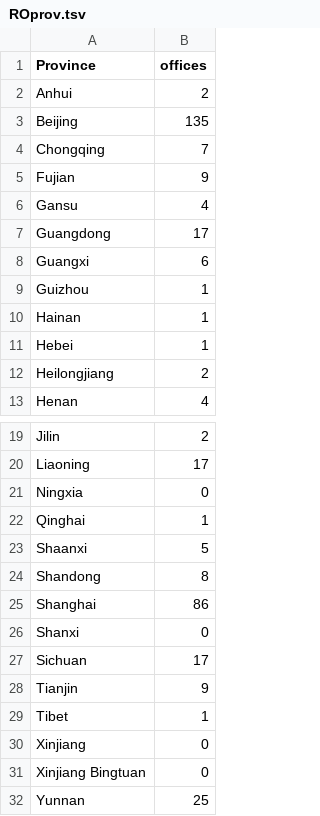
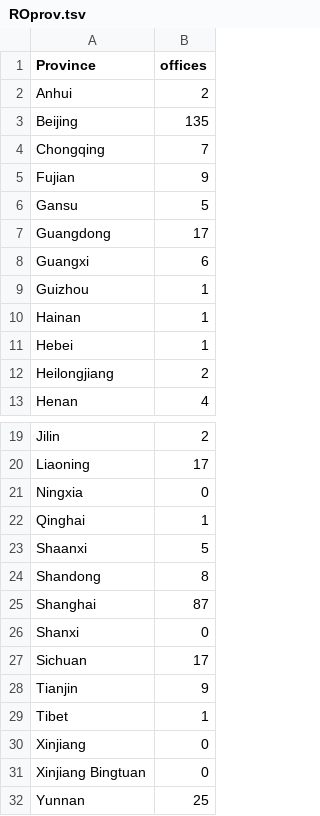
Before and after one commit to jessicachinafile/jessicachinafile.github.io, a TSV file: ROprov.tsv, drawn as a sheet; only a part is shown, gaps mark what is left out.

Commit message:
Update ROprov.tsv
june 2018

```diff
--- a/ROprov.tsv
+++ b/ROprov.tsv
@@ -5,3 +5,3 @@ Chongqing	7
 Fujian	9
-Gansu	4
+Gansu	5
 Guangdong	17
@@ -24,3 +24,3 @@ Shaanxi	5
 Shandong	8
-Shanghai	86
+Shanghai	87
 Shanxi	0
```
